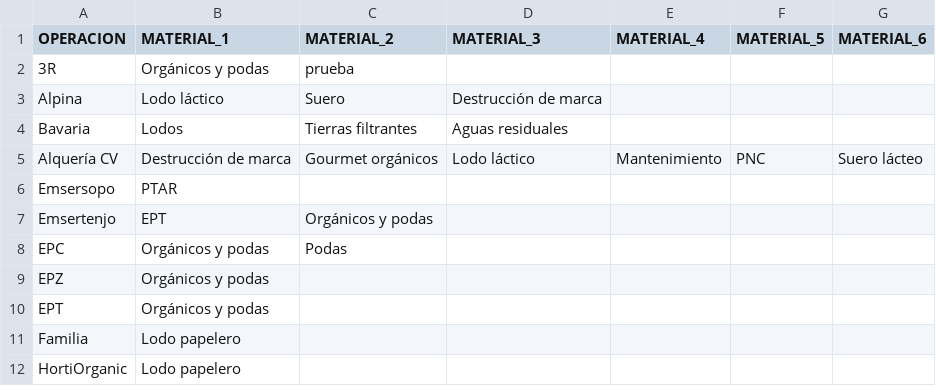
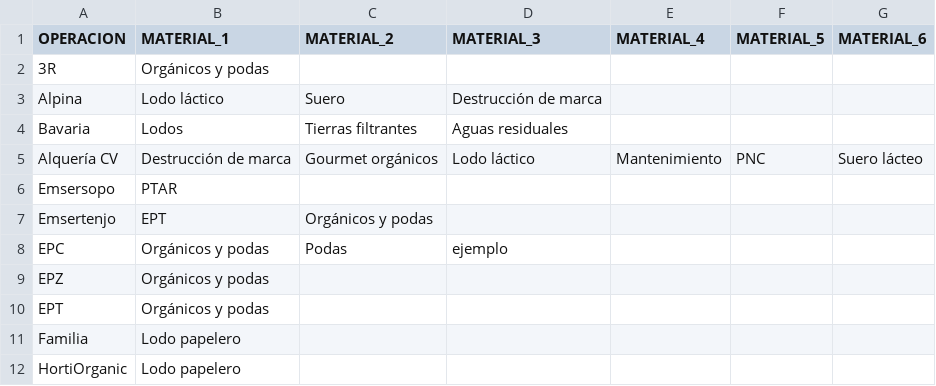
Before and after one commit to hortior2019-glitch/pil1-dashboard, a CSV file: ops-materiales.csv, drawn as a sheet; only a part is shown.

Commit message:
Add files via upload

```diff
--- a/ops-materiales.csv
+++ b/ops-materiales.csv
@@ -1,3 +1,3 @@
 OPERACION;MATERIAL_1;MATERIAL_2;MATERIAL_3;MATERIAL_4;MATERIAL_5;MATERIAL_6
-3R;Orgánicos y podas;prueba;;;;
+3R;Orgánicos y podas;;;;;
 Alpina;Lodo láctico;Suero;Destrucción de marca;;;
@@ -7,3 +7,3 @@ Emsersopo;PTAR;;;;;
 Emsertenjo;EPT;Orgánicos y podas;;;;
-EPC;Orgánicos y podas;Podas;;;;
+EPC;Orgánicos y podas;Podas;ejemplo;;;
 EPZ;Orgánicos y podas;;;;;
```
